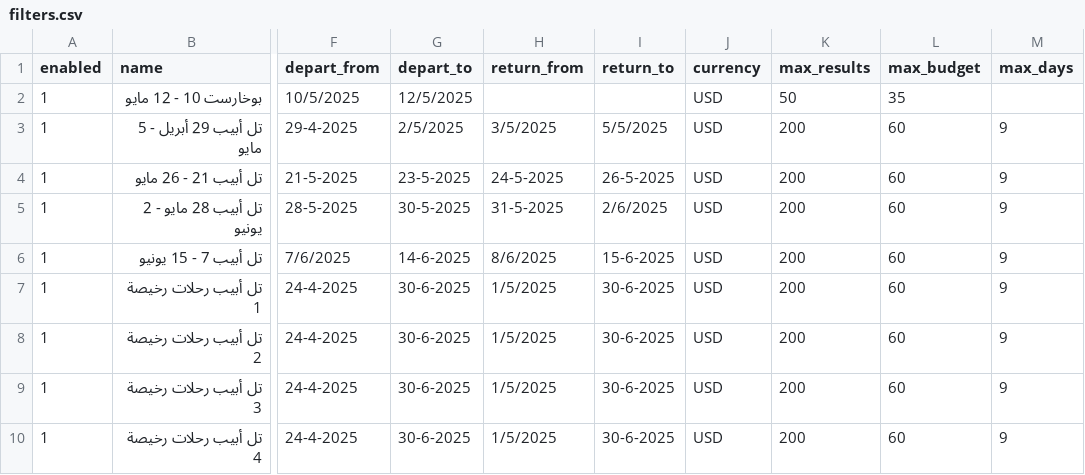
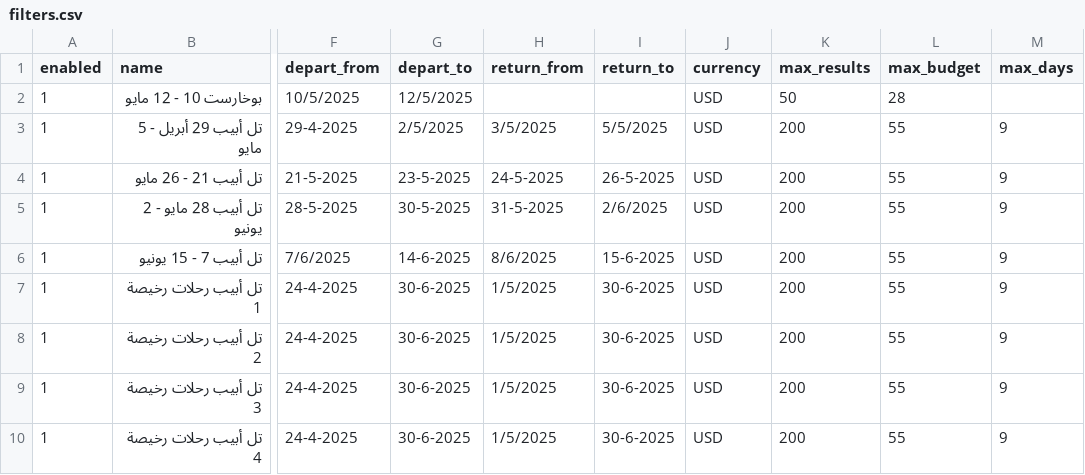
Before and after one commit to theorwa/flightlist-automation, a CSV file: filters.csv, drawn as a sheet; only a part is shown, gaps mark what is left out; the diff names each change by its address in the sheet, - before the commit and + after, or states it on an @@ line.

Commit message:
Update filters.csv

```diff
--- a/filters.csv
+++ b/filters.csv
-L2 (max_budget): 35
+L2 (max_budget): 28
-L3:L10 (max_budget): 60
+L3:L10 (max_budget): 55
```
